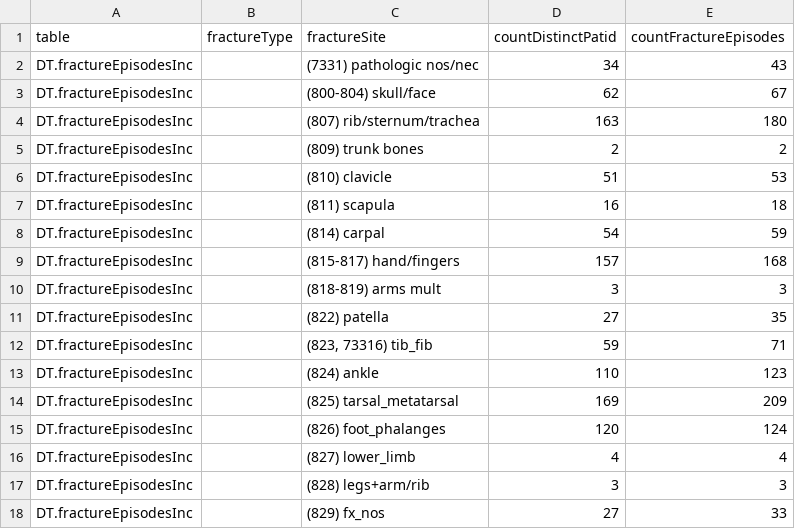
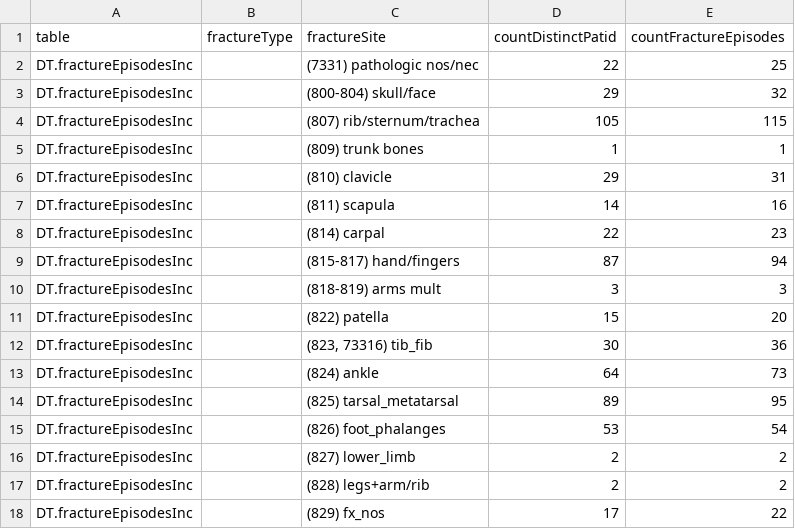
Before and after one commit to benjamin-chan/AS, a CSV file: data/processed/queryFractures.csv, drawn as a sheet; only a part is shown; the diff covers the shown part only.

```diff
--- a/data/processed/queryFractures.csv
+++ b/data/processed/queryFractures.csv
@@ -1,18 +1,18 @@
 table	fractureType	fractureSite	countDistinctPatid	countFractureEpisodes
-DT.fractureEpisodesInc		(7331) pathologic nos/nec	34	43
-DT.fractureEpisodesInc		(800-804) skull/face	62	67
-DT.fractureEpisodesInc		(807) rib/sternum/trachea	163	180
-DT.fractureEpisodesInc		(809) trunk bones	2	2
-DT.fractureEpisodesInc		(810) clavicle	51	53
-DT.fractureEpisodesInc		(811) scapula	16	18
-DT.fractureEpisodesInc		(814) carpal	54	59
-DT.fractureEpisodesInc		(815-817) hand/fingers	157	168
+DT.fractureEpisodesInc		(7331) pathologic nos/nec	22	25
+DT.fractureEpisodesInc		(800-804) skull/face	29	32
+DT.fractureEpisodesInc		(807) rib/sternum/trachea	105	115
+DT.fractureEpisodesInc		(809) trunk bones	1	1
+DT.fractureEpisodesInc		(810) clavicle	29	31
+DT.fractureEpisodesInc		(811) scapula	14	16
+DT.fractureEpisodesInc		(814) carpal	22	23
+DT.fractureEpisodesInc		(815-817) hand/fingers	87	94
 DT.fractureEpisodesInc		(818-819) arms mult	3	3
-DT.fractureEpisodesInc		(822) patella	27	35
-DT.fractureEpisodesInc		(823, 73316) tib_fib	59	71
-DT.fractureEpisodesInc		(824) ankle	110	123
-DT.fractureEpisodesInc		(825) tarsal_metatarsal	169	209
-DT.fractureEpisodesInc		(826) foot_phalanges	120	124
-DT.fractureEpisodesInc		(827) lower_limb	4	4
-DT.fractureEpisodesInc		(828) legs+arm/rib	3	3
-DT.fractureEpisodesInc		(829) fx_nos	27	33
+DT.fractureEpisodesInc		(822) patella	15	20
+DT.fractureEpisodesInc		(823, 73316) tib_fib	30	36
+DT.fractureEpisodesInc		(824) ankle	64	73
+DT.fractureEpisodesInc		(825) tarsal_metatarsal	89	95
+DT.fractureEpisodesInc		(826) foot_phalanges	53	54
+DT.fractureEpisodesInc		(827) lower_limb	2	2
+DT.fractureEpisodesInc		(828) legs+arm/rib	2	2
+DT.fractureEpisodesInc		(829) fx_nos	17	22
```
Also changed, not shown: 12 edited cells elsewhere in this file, data/processed/contentsWorkingDatasets.csv, data/processed/crudeIncidence.csv, 56 other files.
